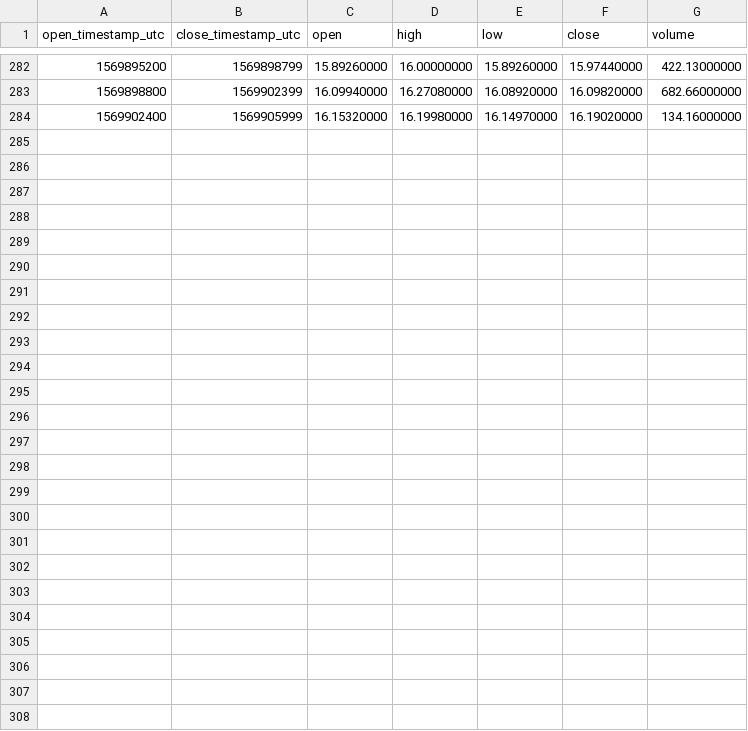
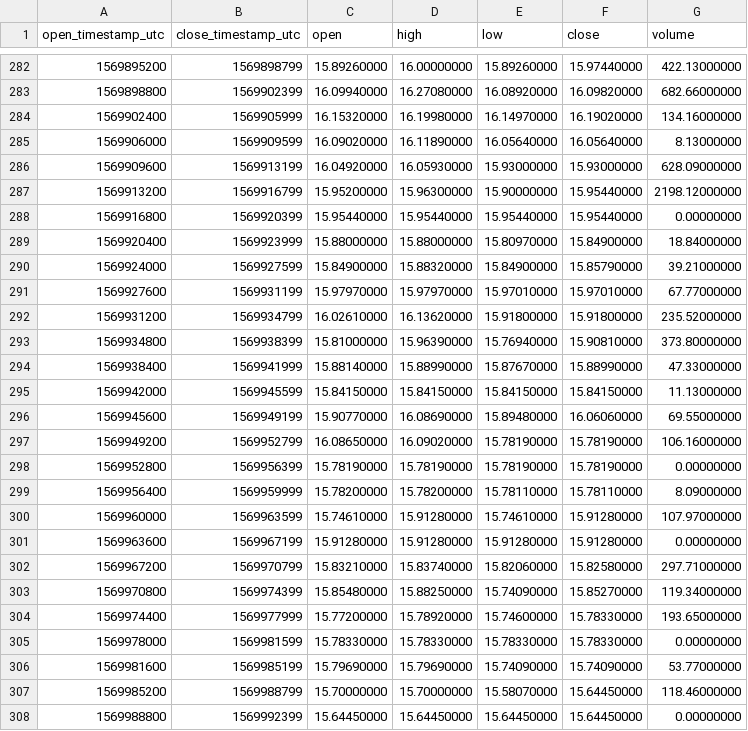
Before and after one commit to cryptobigbro/binance-BNBBUSD, a CSV file: binance-BNBBUSD-1h.csv, drawn as a sheet; only a part is shown, gaps mark what is left out.

Commit message:
Update OHLCV data.

```diff
--- a/binance-BNBBUSD-1h.csv
+++ b/binance-BNBBUSD-1h.csv
@@ -284 +284,25 @@ open_timestamp_utc,close_timestamp_utc,open,high,low,close,volume
 1569902400,1569905999,16.15320000,16.19980000,16.14970000,16.19020000,134.16000000
+1569906000,1569909599,16.09020000,16.11890000,16.05640000,16.05640000,8.13000000
+1569909600,1569913199,16.04920000,16.05930000,15.93000000,15.93000000,628.09000000
+1569913200,1569916799,15.95200000,15.96300000,15.90000000,15.95440000,2198.12000000
+1569916800,1569920399,15.95440000,15.95440000,15.95440000,15.95440000,0.00000000
+1569920400,1569923999,15.88000000,15.88000000,15.80970000,15.84900000,18.84000000
+1569924000,1569927599,15.84900000,15.88320000,15.84900000,15.85790000,39.21000000
+1569927600,1569931199,15.97970000,15.97970000,15.97010000,15.97010000,67.77000000
+1569931200,1569934799,16.02610000,16.13620000,15.91800000,15.91800000,235.52000000
+1569934800,1569938399,15.81000000,15.96390000,15.76940000,15.90810000,373.80000000
+1569938400,1569941999,15.88140000,15.88990000,15.87670000,15.88990000,47.33000000
+1569942000,1569945599,15.84150000,15.84150000,15.84150000,15.84150000,11.13000000
+1569945600,1569949199,15.90770000,16.08690000,15.89480000,16.06060000,69.55000000
+1569949200,1569952799,16.08650000,16.09020000,15.78190000,15.78190000,106.16000000
+1569952800,1569956399,15.78190000,15.78190000,15.78190000,15.78190000,0.00000000
+1569956400,1569959999,15.78200000,15.78200000,15.78110000,15.78110000,8.09000000
+1569960000,1569963599,15.74610000,15.91280000,15.74610000,15.91280000,107.97000000
+1569963600,1569967199,15.91280000,15.91280000,15.91280000,15.91280000,0.00000000
+1569967200,1569970799,15.83210000,15.83740000,15.82060000,15.82580000,297.71000000
+1569970800,1569974399,15.85480000,15.88250000,15.74090000,15.85270000,119.34000000
+1569974400,1569977999,15.77200000,15.78920000,15.74600000,15.78330000,193.65000000
+1569978000,1569981599,15.78330000,15.78330000,15.78330000,15.78330000,0.00000000
+1569981600,1569985199,15.79690000,15.79690000,15.74090000,15.74090000,53.77000000
+1569985200,1569988799,15.70000000,15.70000000,15.58070000,15.64450000,118.46000000
+1569988800,1569992399,15.64450000,15.64450000,15.64450000,15.64450000,0.00000000
```
Also changed, not shown: binance-BNBBUSD-1d.csv, 1 other file.
